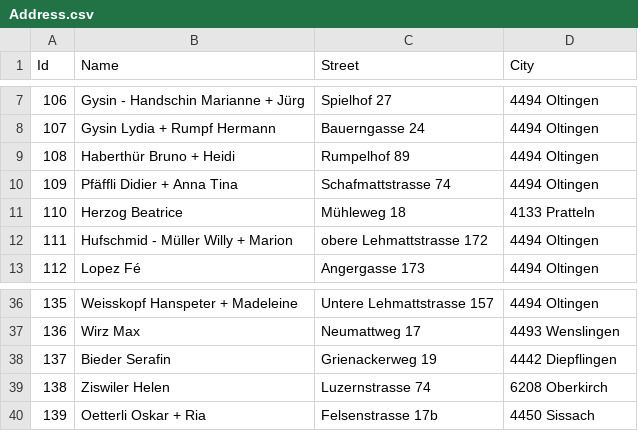
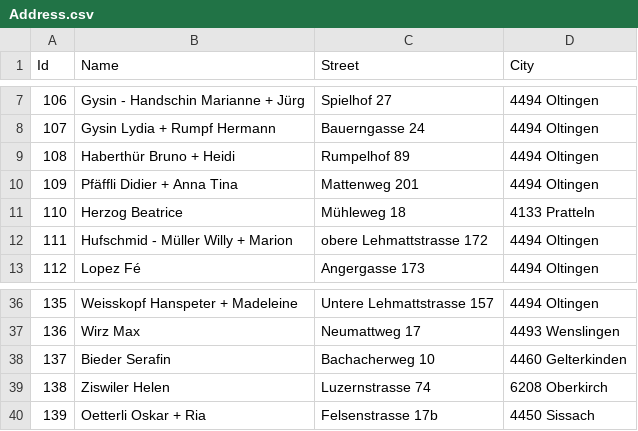
Before and after one commit to pekarasa/Anteilsscheine, a CSV file: Data/Address.csv, drawn as a sheet; only a part is shown, gaps mark what is left out.

Commit message:
Adresses updated

```diff
--- a/Data/Address.csv
+++ b/Data/Address.csv
@@ -9,3 +9,3 @@ Id,Name,Street,City
 108,Haberthür Bruno + Heidi,Rumpelhof 89,4494 Oltingen
-109,Pfäffli Didier + Anna Tina,Schafmattstrasse 74,4494 Oltingen
+109,Pfäffli Didier + Anna Tina,Mattenweg 201,4494 Oltingen
 110,Herzog Beatrice,Mühleweg 18,4133 Pratteln
@@ -37,3 +37,3 @@ Id,Name,Street,City
 136,Wirz Max,Neumattweg 17,4493 Wenslingen
-137,Bieder Serafin,Grienackerweg 19,4442 Diepflingen
+137,Bieder Serafin,Bachacherweg 10,4460 Gelterkinden
 138,Ziswiler Helen,Luzernstrasse 74,6208 Oberkirch
```
